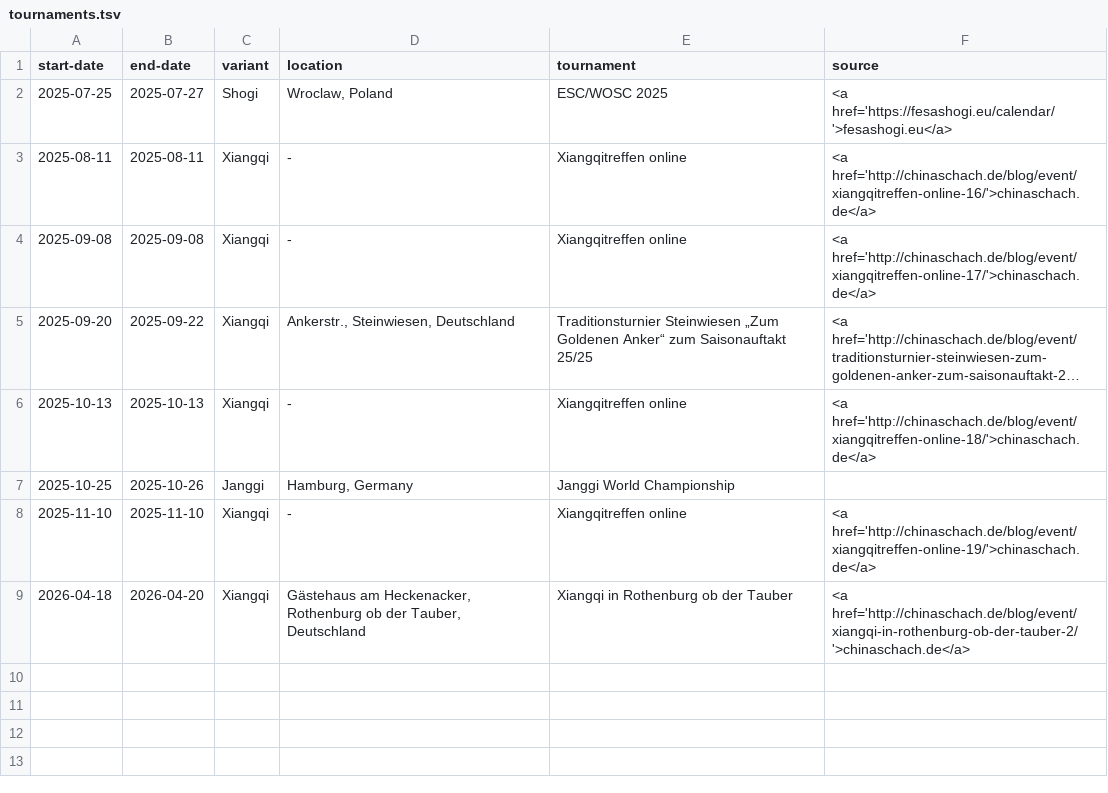
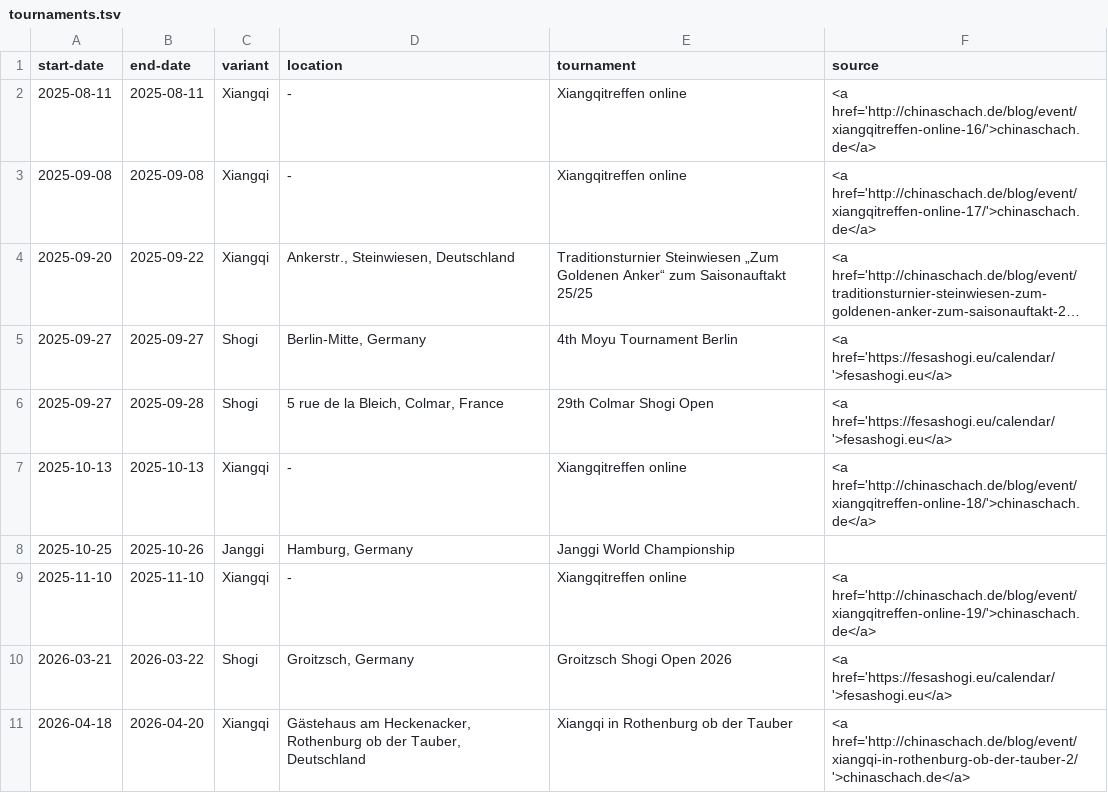
Before and after one commit to chess-variants/chess-variants.github.io, a TSV file: _data/tournaments.tsv, drawn as a sheet; long unchanged cells end in …; removed rows and columns are numbered as before the commit, all else as after; the diff names each change by its address in the sheet, - before the commit and + after, or states it on an @@ line.

```diff
--- a/_data/tournaments.tsv
+++ b/_data/tournaments.tsv
-row 2: 2025-07-25 | 2025-07-27 | Shogi | Wroclaw, Poland | ESC/WOSC 2025 | <a href='https://fesashogi.eu/calendar/'>fesashogi.eu</a>
+row 5: 2025-09-27 | 2025-09-27 | Shogi | Berlin-Mitte, Germany | 4th Moyu Tournament Berlin | <a href='https://fesashogi.eu/calendar/'>fesashogi.eu</a>
+row 6: 2025-09-27 | 2025-09-28 | Shogi | 5 rue de la Bleich, Colmar, France | 29th Colmar Shogi Open | <a href='https://fesashogi.eu/calendar/'>fesashogi.eu</a>
+row 10: 2026-03-21 | 2026-03-22 | Shogi | Groitzsch, Germany | Groitzsch Shogi Open 2026 | <a href='https://fesashogi.eu/calendar/'>fesashogi.eu</a>
```
